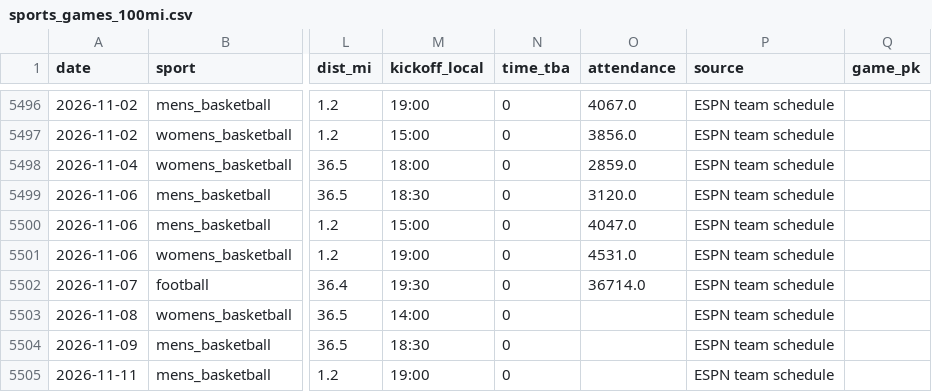
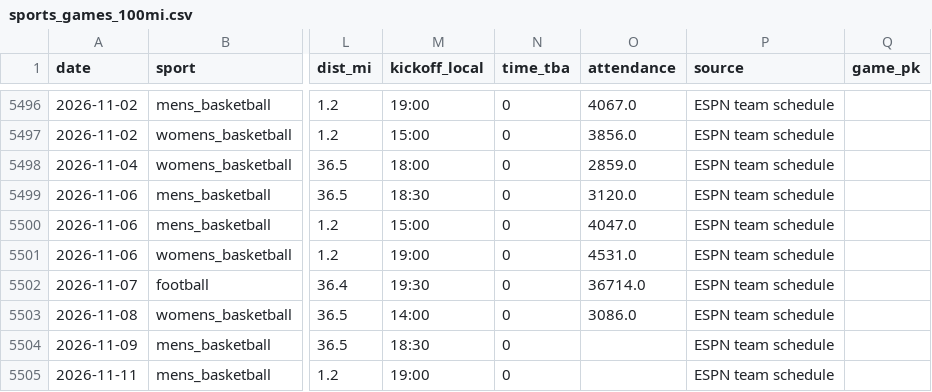
Before and after one commit to Churchy156/eugene-sky, a CSV file: data/sports_games_100mi.csv, drawn as a sheet; only a part is shown, gaps mark what is left out; the diff names each change by its address in the sheet, - before the commit and + after, or states it on an @@ line.

```diff
--- a/data/sports_games_100mi.csv
+++ b/data/sports_games_100mi.csv
-O5503 (attendance): (empty)
+O5503 (attendance): 3086.0
```
Also changed, not shown: data/sports_odds_games.csv, 11 other files.
